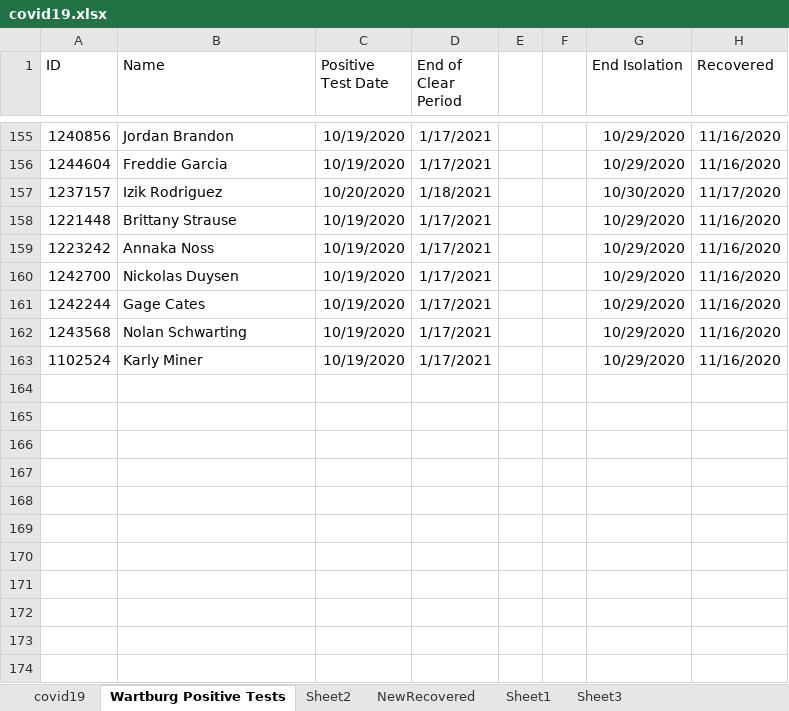
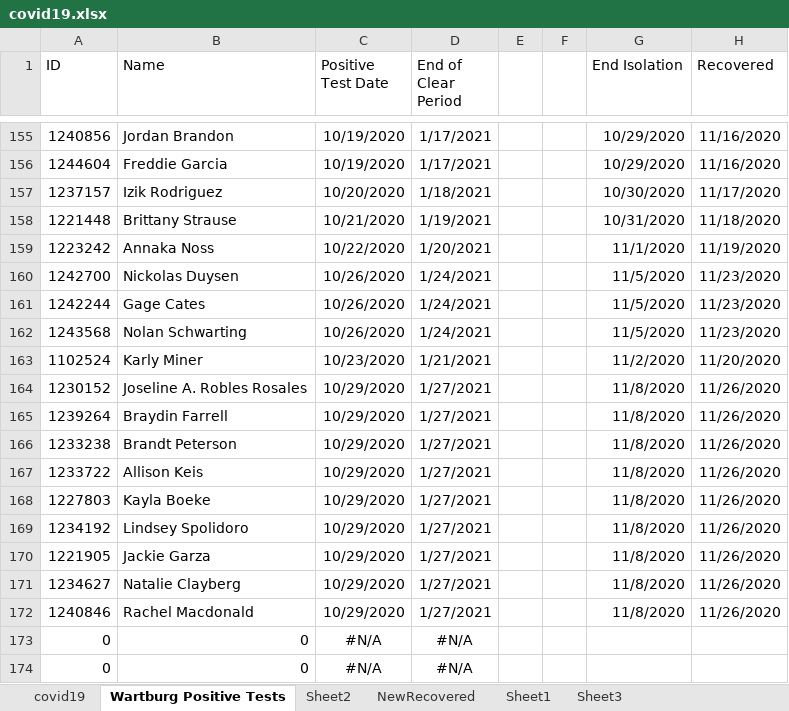
Before and after one commit to mbirgen/COVID19, an Excel workbook: covid19.xlsx, sheet Wartburg Positive Tests, drawn as a sheet; only a part is shown, gaps mark what is left out; values as stored, in another font and other column widths than the file's, no borders; the diff names each change by its address in the sheet, - before the commit and + after, or states it on an @@ line.

```diff
--- a/covid19.xlsx (sheet Wartburg Positive Tests)
+++ b/covid19.xlsx (sheet Wartburg Positive Tests)
-C158 (Positive Test Date): 10/19/2020
+C158 (Positive Test Date): 10/21/2020
-D158 (End of Clear Period): 1/17/2021
+D158 (End of Clear Period): 1/19/2021
-G158 (End Isolation): 10/29/2020
+G158 (End Isolation): 10/31/2020
-H158 (Recovered): 11/16/2020
+H158 (Recovered): 11/18/2020
-C159 (Positive Test Date): 10/19/2020
+C159 (Positive Test Date): 10/22/2020
-D159 (End of Clear Period): 1/17/2021
+D159 (End of Clear Period): 1/20/2021
-G159 (End Isolation): 10/29/2020
+G159 (End Isolation): 11/1/2020
-H159 (Recovered): 11/16/2020
+H159 (Recovered): 11/19/2020
-C160:C162 (Positive Test Date): 10/19/2020
+C160:C162 (Positive Test Date): 10/26/2020
-D160:D162 (End of Clear Period): 1/17/2021
+D160:D162 (End of Clear Period): 1/24/2021
-G160:G162 (End Isolation): 10/29/2020
+G160:G162 (End Isolation): 11/5/2020
-H160:H162 (Recovered): 11/16/2020
+H160:H162 (Recovered): 11/23/2020
-C163 (Positive Test Date): 10/19/2020
+C163 (Positive Test Date): 10/23/2020
-D163 (End of Clear Period): 1/17/2021
+D163 (End of Clear Period): 1/21/2021
-G163 (End Isolation): 10/29/2020
+G163 (End Isolation): 11/2/2020
-H163 (Recovered): 11/16/2020
+H163 (Recovered): 11/20/2020
+row 164: 1230152 | Joseline A. Robles Rosales | 10/29/2020 | 1/27/2021 |  |  | 11/8/2020 | 11/26/2020
+row 165: 1239264 | Braydin Farrell | 10/29/2020 | 1/27/2021 |  |  | 11/8/2020 | 11/26/2020
+row 166: 1233238 | Brandt Peterson | 10/29/2020 | 1/27/2021 |  |  | 11/8/2020 | 11/26/2020
+row 167: 1233722 | Allison Keis | 10/29/2020 | 1/27/2021 |  |  | 11/8/2020 | 11/26/2020
+row 168: 1227803 | Kayla Boeke | 10/29/2020 | 1/27/2021 |  |  | 11/8/2020 | 11/26/2020
+row 169: 1234192 | Lindsey Spolidoro | 10/29/2020 | 1/27/2021 |  |  | 11/8/2020 | 11/26/2020
+row 170: 1221905 | Jackie Garza | 10/29/2020 | 1/27/2021 |  |  | 11/8/2020 | 11/26/2020
+row 171: 1234627 | Natalie Clayberg | 10/29/2020 | 1/27/2021 |  |  | 11/8/2020 | 11/26/2020
+row 172: 1240846 | Rachel Macdonald | 10/29/2020 | 1/27/2021 |  |  | 11/8/2020 | 11/26/2020
+row 173: 0 | 0 | #N/A | #N/A
+row 174: 0 | 0 | #N/A | #N/A
```
Also changed, not shown: sheet covid19, sheet Sheet2, 25 other files.
